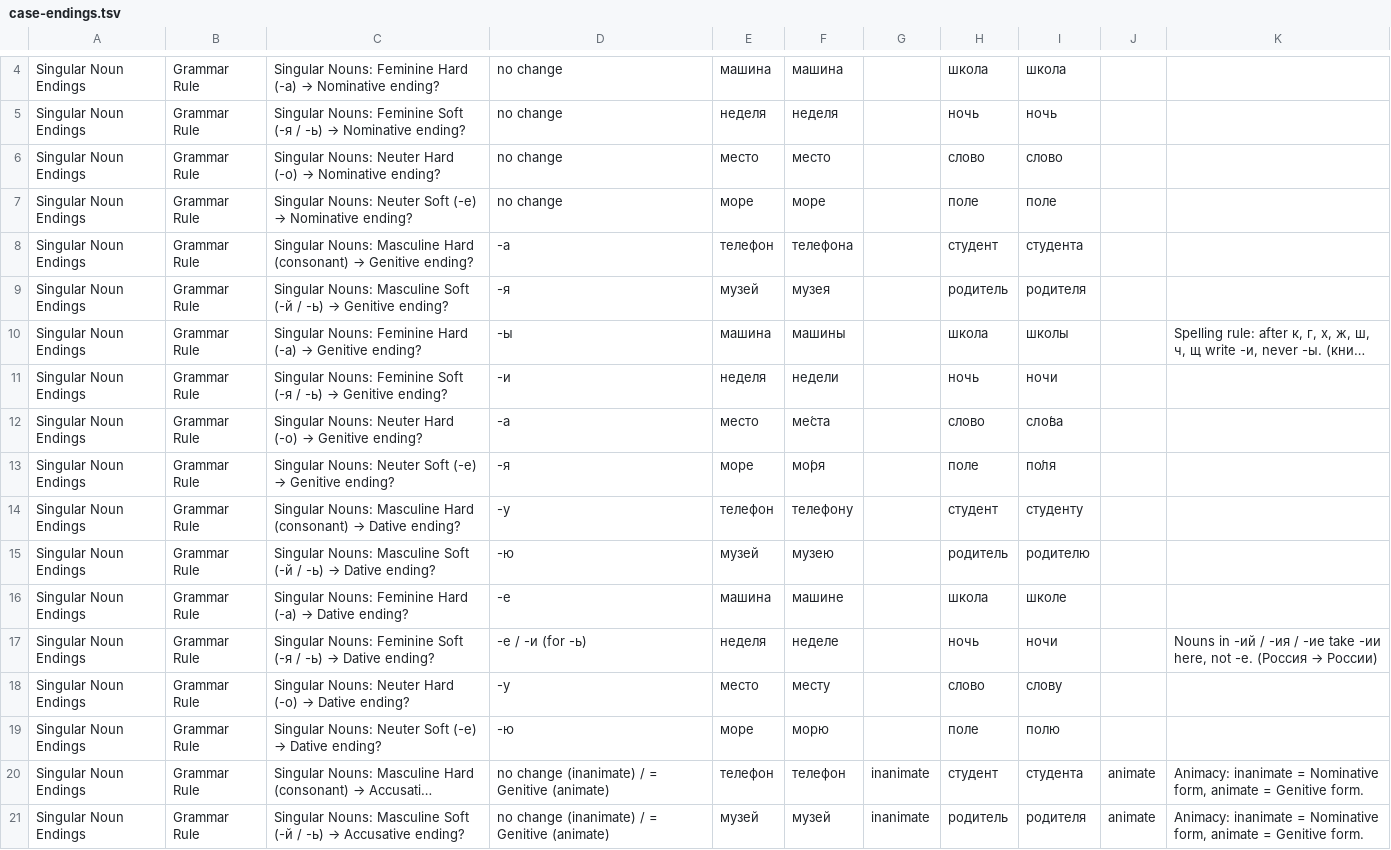
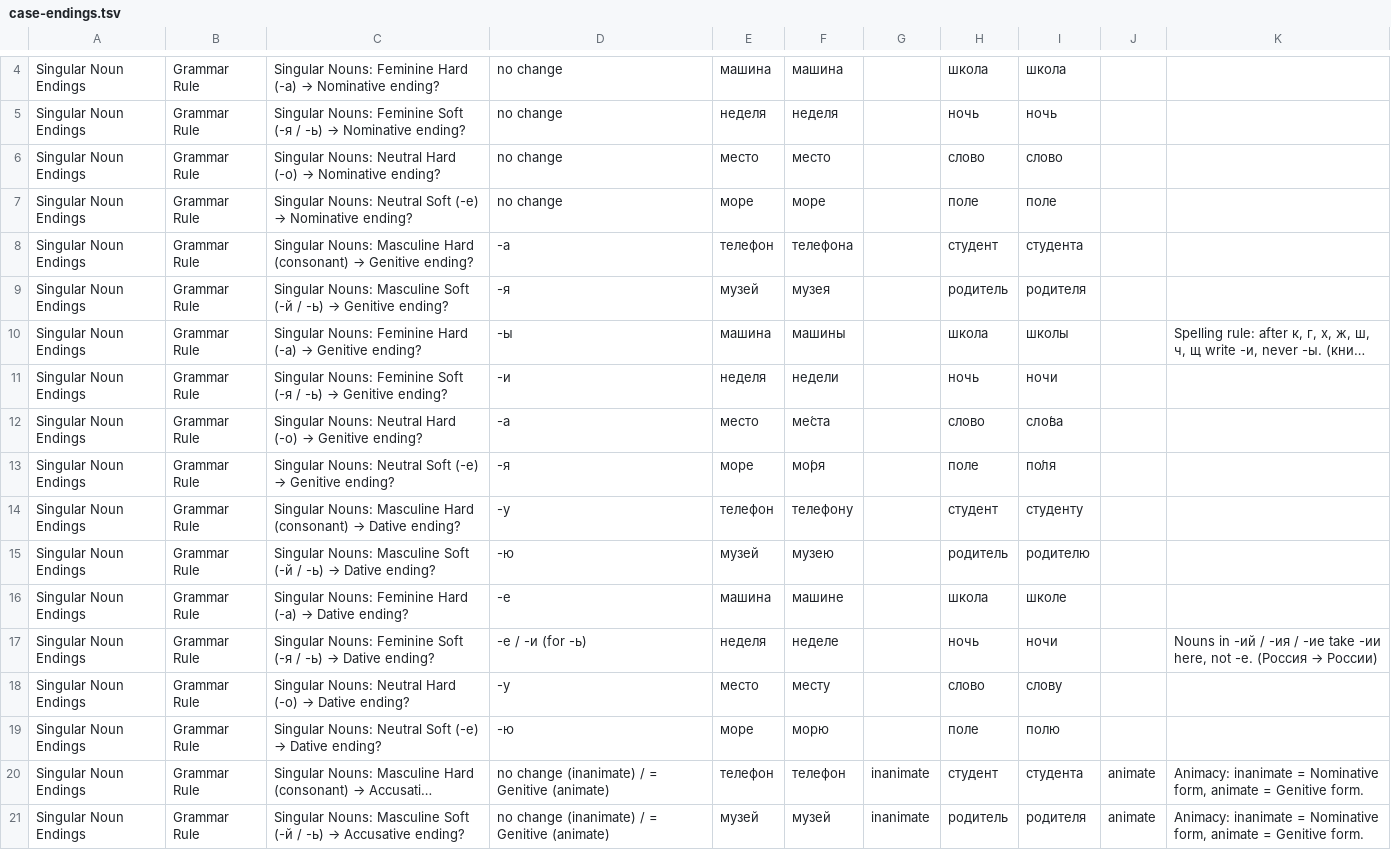
Before and after one commit to icarus612/daedalus-mono, a TSV file: libs/python/anki-tools/anki_tools/data/russian-grammar/case-endings.tsv, drawn as a sheet; only a part is shown, gaps mark what is left out; long unchanged cells end in …; the diff covers the shown part only; the diff names each change by its address in the sheet, - before the commit and + after, or states it on an @@ line.

Commit message:
fix(anki-tools): say "neutral" instead of "neuter" on every card label

```diff
--- a/libs/python/anki-tools/anki_tools/data/russian-grammar/case-endings.tsv
+++ b/libs/python/anki-tools/anki_tools/data/russian-grammar/case-endings.tsv
-C6: Singular Nouns: Neuter Hard (-о)…
+C6: Singular Nouns: Neutral Hard (-о)…
-C7: Singular Nouns: Neuter Soft (-е)…
+C7: Singular Nouns: Neutral Soft (-е)…
-C12: Singular Nouns: Neuter Hard (-о)…
+C12: Singular Nouns: Neutral Hard (-о)…
-C13: Singular Nouns: Neuter Soft (-е)…
+C13: Singular Nouns: Neutral Soft (-е)…
-C18: Singular Nouns: Neuter Hard (-о)…
+C18: Singular Nouns: Neutral Hard (-о)…
-C19: Singular Nouns: Neuter Soft (-е)…
+C19: Singular Nouns: Neutral Soft (-е)…
```
Also changed, not shown: 31 edited cells elsewhere in this file, libs/python/anki-tools/anki_tools/data/russian-vocabulary/nouns.tsv, libs/python/anki-tools/anki_tools/data/russian-vocabulary/pronouns.tsv, 10 other files.
